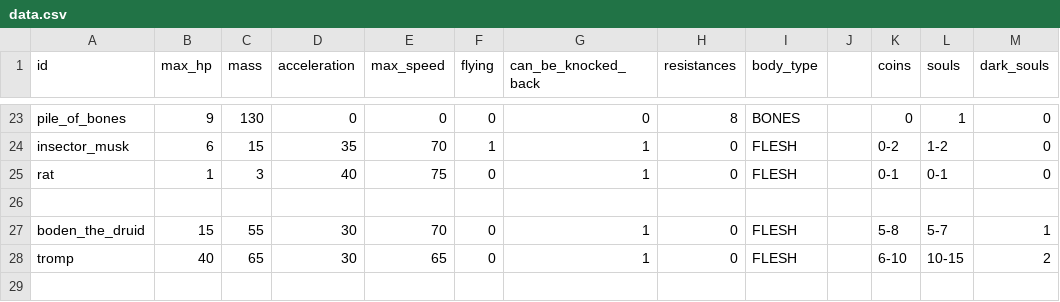
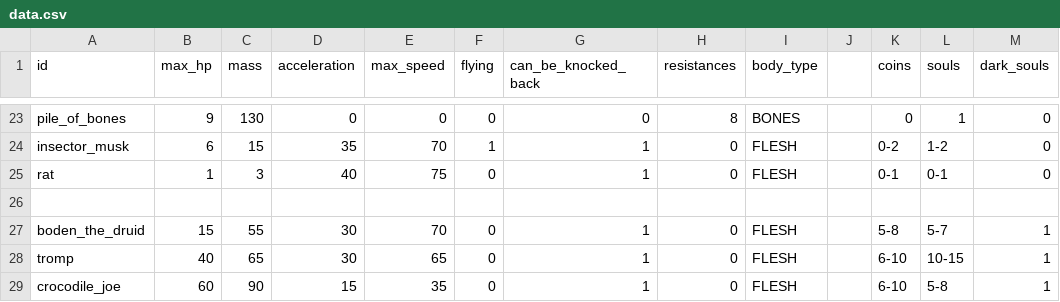
Before and after one commit to MateuSai/Where-is-the-Princess, a CSV file: Characters/data.csv, drawn as a sheet; only a part is shown, gaps mark what is left out.

```diff
--- a/Characters/data.csv
+++ b/Characters/data.csv
@@ -27,2 +27,3 @@ rat,1,3,40,75,0,1,0,FLESH,,0-1,0-1,0
 boden_the_druid,15,55,30,70,0,1,0,FLESH,,5-8,5-7,1
-tromp,40,65,30,65,0,1,0,FLESH,,6-10,10-15,2
+tromp,40,65,30,65,0,1,0,FLESH,,6-10,10-15,1
+crocodile_joe,60,90,15,35,0,1,0,FLESH,,6-10,5-8,1
```
Also changed, not shown: Weapons/data/data.csv, 13 other files.
